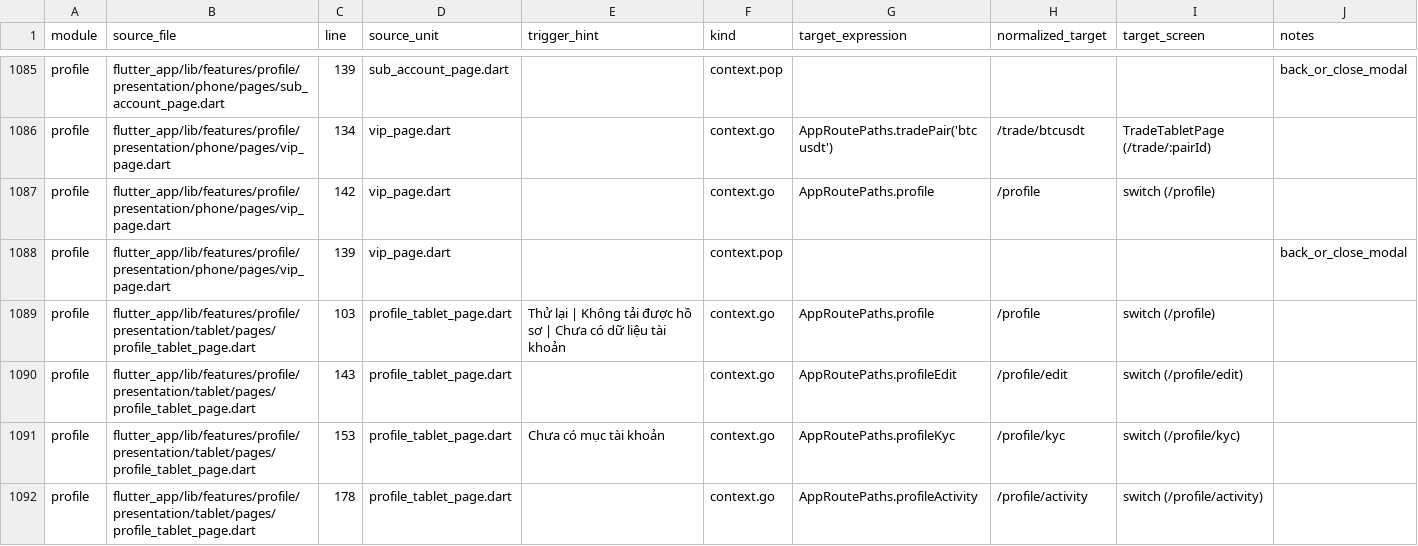
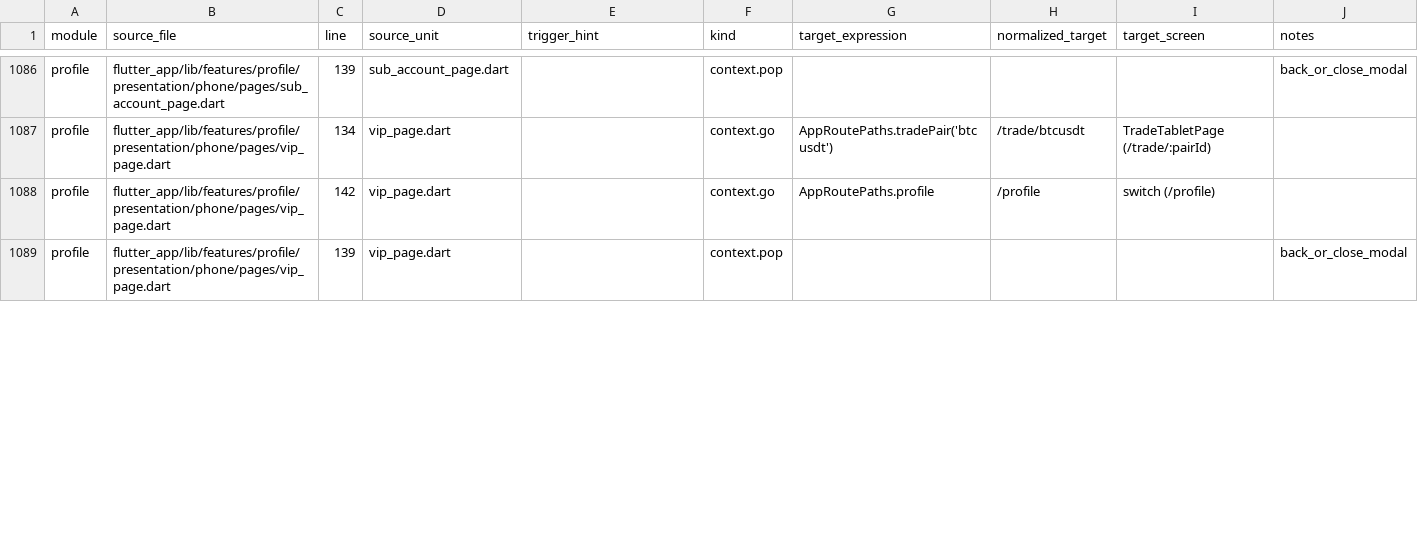
Before and after one commit to LonelyTraderBay/vittrade-flutter, a CSV file: docs/02_FLUTTER_MIGRATION/audits/VitTrade-Screen-Navigation-Edges.csv, drawn as a sheet; only a part is shown, gaps mark what is left out; the diff covers the shown part only.

Commit message:
Nền tảng Profile tablet master-detail kiểu iPad Settings: bọc arm tablet trong StatefulShellRoute — menu tài khoản thu hẹp 400px đóng khung bên trái, sub-route /profile/* render vào pane chi tiết bên phải; push/replace pane thay go để nút back hệ thống quay về Tổng quan; fallback hẹp xếp menu trên pane dưới; 7 màn chưa port giữ placeholder ngay trong pane

```diff
--- a/docs/02_FLUTTER_MIGRATION/audits/VitTrade-Screen-Navigation-Edges.csv
+++ b/docs/02_FLUTTER_MIGRATION/audits/VitTrade-Screen-Navigation-Edges.csv
@@ -1088,5 +1089 @@ profile,flutter_app/lib/features/profile/presentation/phone/pages/vip_page.dart,
 profile,flutter_app/lib/features/profile/presentation/phone/pages/vip_page.dart,139,vip_page.dart,,context.pop,,,,back_or_close_modal
-profile,flutter_app/lib/features/profile/presentation/tablet/pages/profile_tablet_page.dart,103,profile_tablet_page.dart,Thử lại | Không tải được hồ sơ | Chưa có dữ liệu tài khoản,context.go,AppRoutePaths.profile,/profile,switch (/profile),
-profile,flutter_app/lib/features/profile/presentation/tablet/pages/profile_tablet_page.dart,143,profile_tablet_page.dart,,context.go,AppRoutePaths.profileEdit,/profile/edit,switch (/profile/edit),
-profile,flutter_app/lib/features/profile/presentation/tablet/pages/profile_tablet_page.dart,153,profile_tablet_page.dart,Chưa có mục tài khoản,context.go,AppRoutePaths.profileKyc,/profile/kyc,switch (/profile/kyc),
-profile,flutter_app/lib/features/profile/presentation/tablet/pages/profile_tablet_page.dart,178,profile_tablet_page.dart,,context.go,AppRoutePaths.profileActivity,/profile/activity,switch (/profile/activity),
```
Also changed, not shown: 1 added row, 1 removed row and 16 edited cells elsewhere in this file, docs/02_FLUTTER_MIGRATION/audits/VitTrade-Card-Tile-Audit.csv, docs/02_FLUTTER_MIGRATION/audits/VitTrade-Home-Reference-Consistency-Audit.csv, 20 other files.
